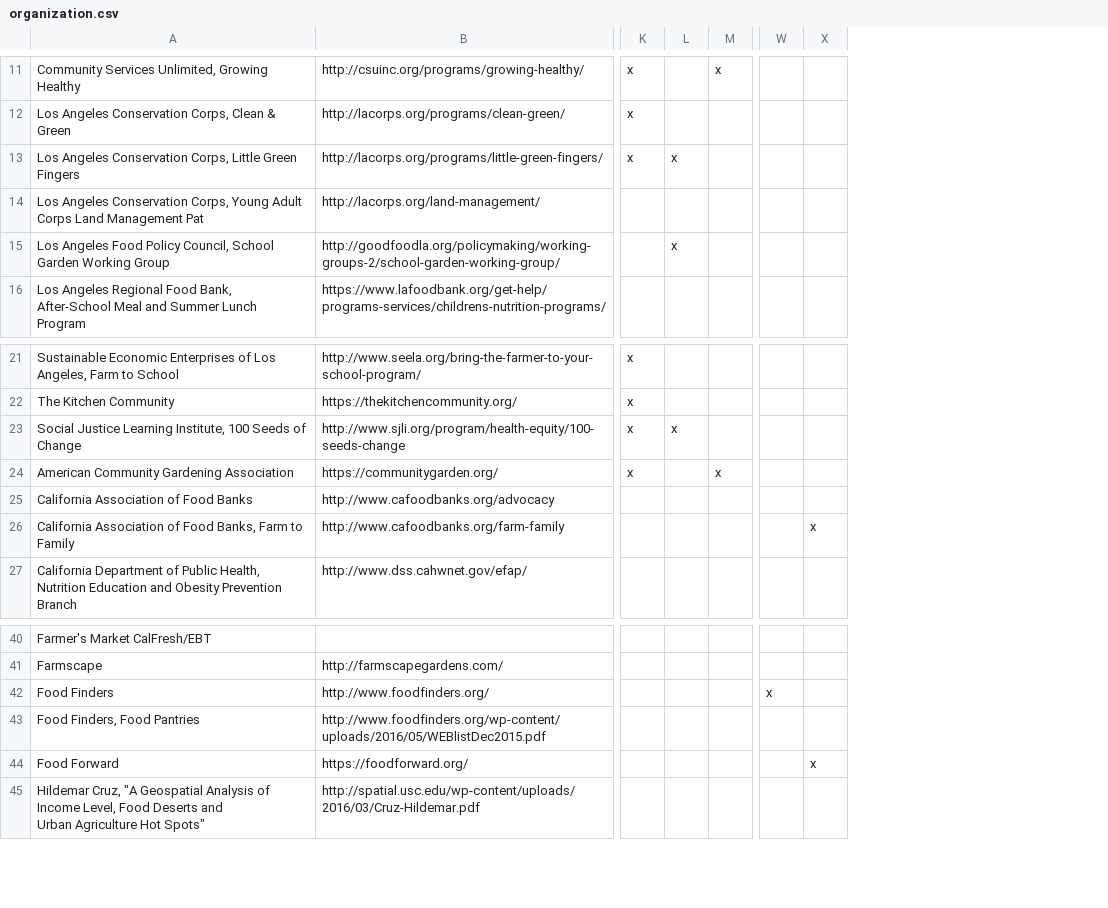
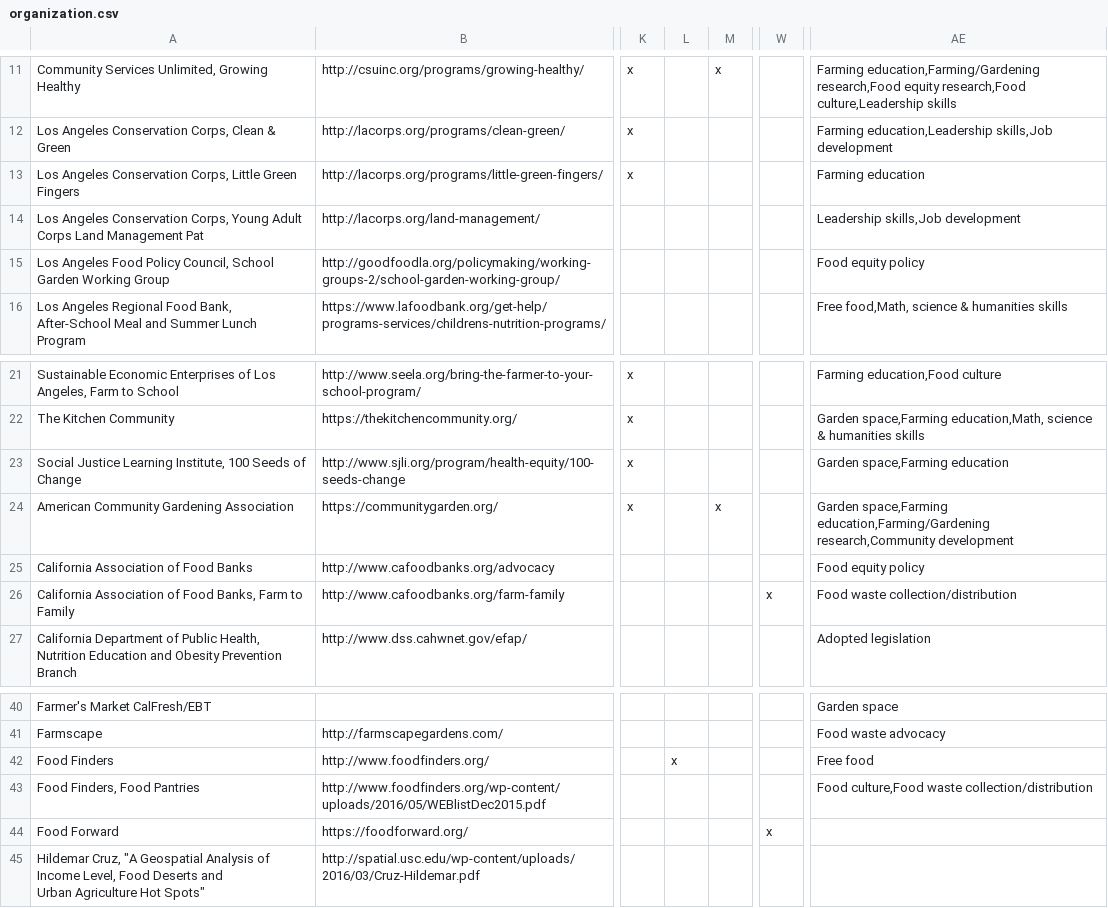
Before and after one commit to hackforla/food-oasis-la, a CSV file: _data/organization.csv, drawn as a sheet; only a part is shown, gaps mark what is left out; removed rows and columns are numbered as before the commit, all else as after; the diff covers the shown part only; the diff names each change by its address in the sheet, - before the commit and + after, or states it on an @@ line.

```diff
--- a/_data/organization.csv
+++ b/_data/organization.csv
-column X, row 26: x; row 44: x
+column AE, rows 11-16: Farming education,Farming/Gardening research,Food equity research,Food culture,Leadership skills | Farming education,Leadership skills,Job development | Farming education | Leadership skills,Job development | Food equity policy | Free food,Math, science & humanities skills; rows 21-27: Farming education,Food culture | Garden space,Farming education,Math, science & humanities skills | Garden space,Farming education | Garden space,Farming education,Farming/Gardening research,Community development | Food equity policy | Food waste collection/distribution | Adopted legislation; rows 40-43: Garden space | Food waste advocacy | Free food | Food culture,Food waste collection/distribution
-L13: x
+L13: (empty)
-L15: x
+L15: (empty)
-L23: x
+L23: (empty)
-W26: (empty)
+W26: x
-L42: (empty)
+L42: x
-W42: x
+W42: (empty)
-W44: (empty)
+W44: x
```
Also changed, not shown: 8 edited cells elsewhere in this file.
